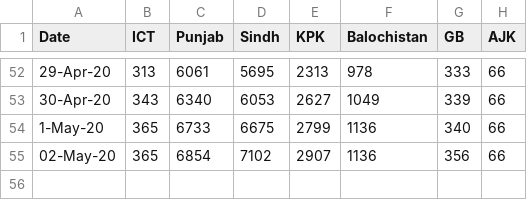
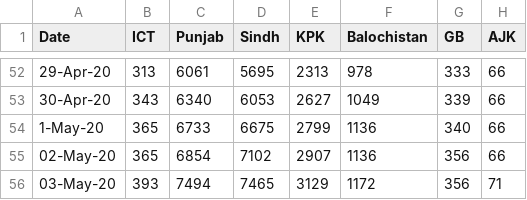
Before and after one commit to Faraz126/Covid19Models, a CSV file: pakistan_data/pakistan_data.csv, drawn as a sheet; only a part is shown, gaps mark what is left out; the diff names each change by its address in the sheet, - before the commit and + after, or states it on an @@ line.

Commit message:
Update data from govt dashboard

```diff
--- a/pakistan_data/pakistan_data.csv
+++ b/pakistan_data/pakistan_data.csv
+row 56: 03-May-20 | 393 | 7494 | 7465 | 3129 | 1172 | 356 | 71
```
Also changed, not shown: 8 other files.
